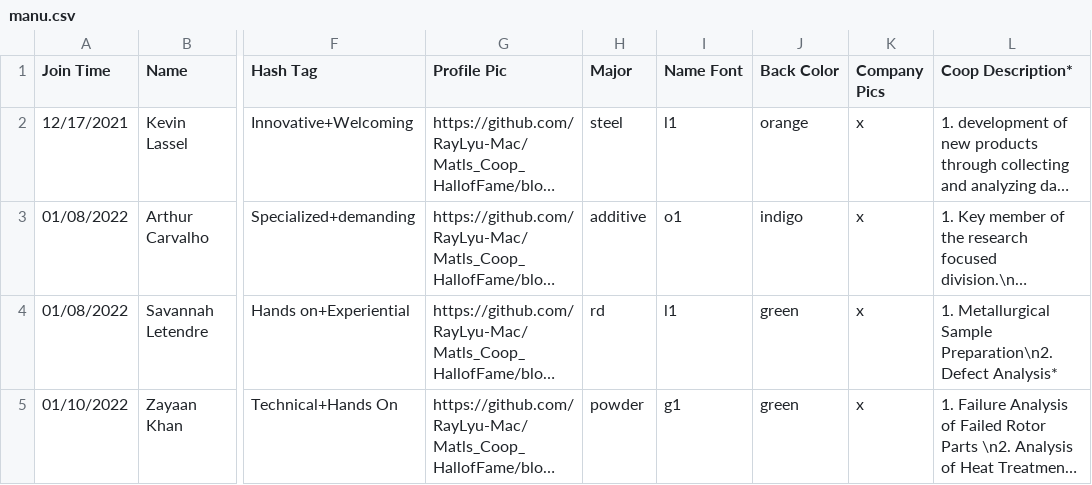
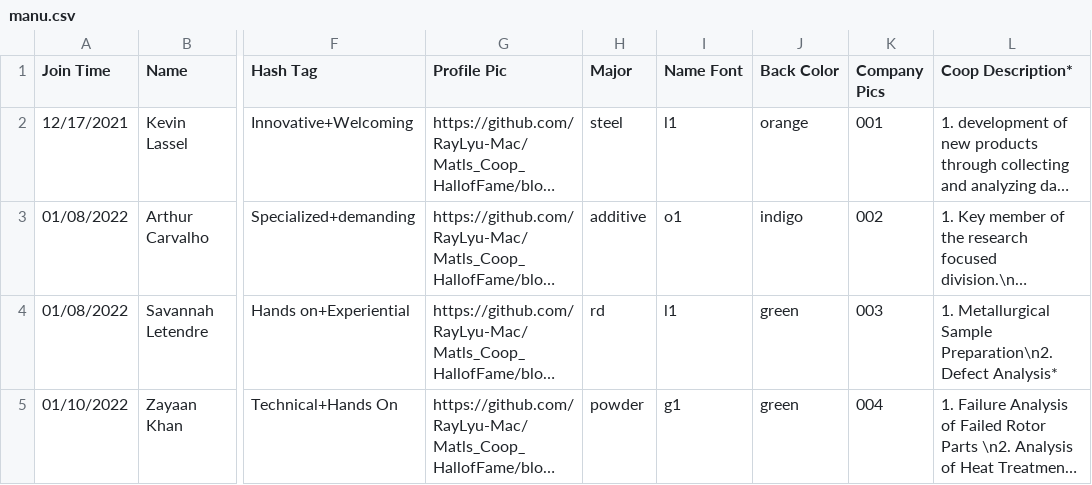
Before and after one commit to MacMSESociety/MacMSESociety.github.io, a CSV file: assets/ast/csv/manu.csv, drawn as a sheet; only a part is shown, gaps mark what is left out; long unchanged cells end in …; the diff names each change by its address in the sheet, - before the commit and + after, or states it on an @@ line.

```diff
--- a/assets/ast/csv/manu.csv
+++ b/assets/ast/csv/manu.csv
-K2 (Company Pics): x
+K2 (Company Pics): 001
-K3 (Company Pics): x
+K3 (Company Pics): 002
-K4 (Company Pics): x
+K4 (Company Pics): 003
-K5 (Company Pics): x
+K5 (Company Pics): 004
```
Also changed, not shown: assets/ast/csv/bio.csv, assets/ast/csv/code.csv, 19 other files.
